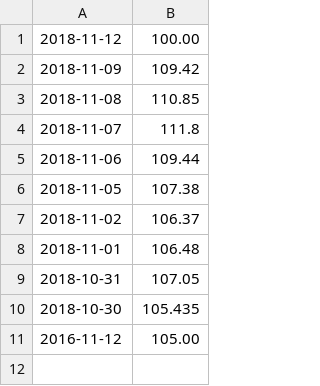
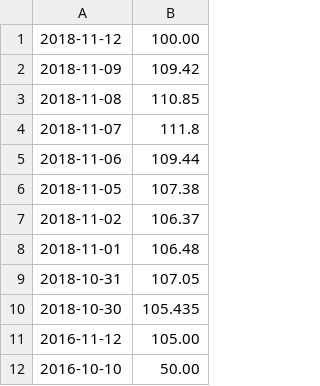
Before and after one commit to RonnJacob/Portfolio-Manager, a CSV file: res/FB.csv, drawn as a sheet.

```diff
--- a/res/FB.csv
+++ b/res/FB.csv
@@ -11 +11,2 @@
 2016-11-12,105.00
+2016-10-10,50.00
```
Also changed, not shown: FB.csv, GOOGL.csv, 3 other files.
